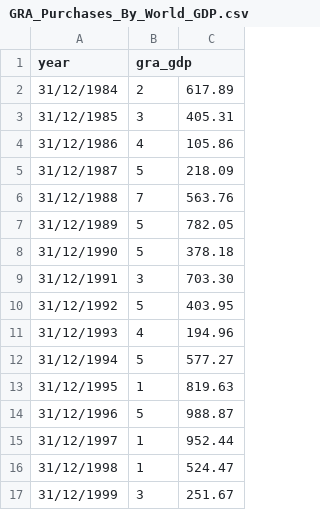
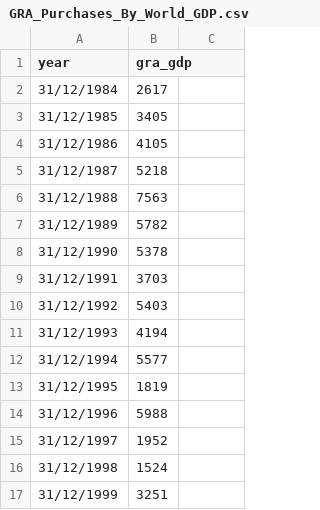
Before and after one commit to Harryjasona/Harryjasona.github.io, a CSV file: GRA_Purchases_By_World_GDP.csv, drawn as a sheet; only a part is shown; the diff covers the shown part only.

Commit message:
Update GRA_Purchases_By_World_GDP.csv

```diff
--- a/GRA_Purchases_By_World_GDP.csv
+++ b/GRA_Purchases_By_World_GDP.csv
@@ -1,17 +1,17 @@
 year,gra_gdp
-31/12/1984,2,617.89
-31/12/1985,3,405.31
-31/12/1986,4,105.86
-31/12/1987,5,218.09
-31/12/1988,7,563.76
-31/12/1989,5,782.05
-31/12/1990,5,378.18
-31/12/1991,3,703.30
-31/12/1992,5,403.95
-31/12/1993,4,194.96
-31/12/1994,5,577.27
-31/12/1995,1,819.63
-31/12/1996,5,988.87
-31/12/1997,1,952.44
-31/12/1998,1,524.47
-31/12/1999,3,251.67
+31/12/1984,2617
+31/12/1985,3405
+31/12/1986,4105
+31/12/1987,5218
+31/12/1988,7563
+31/12/1989,5782
+31/12/1990,5378
+31/12/1991,3703
+31/12/1992,5403
+31/12/1993,4194
+31/12/1994,5577
+31/12/1995,1819
+31/12/1996,5988
+31/12/1997,1952
+31/12/1998,1524
+31/12/1999,3251
```
Also changed, not shown: 36 edited cells elsewhere in this file.
